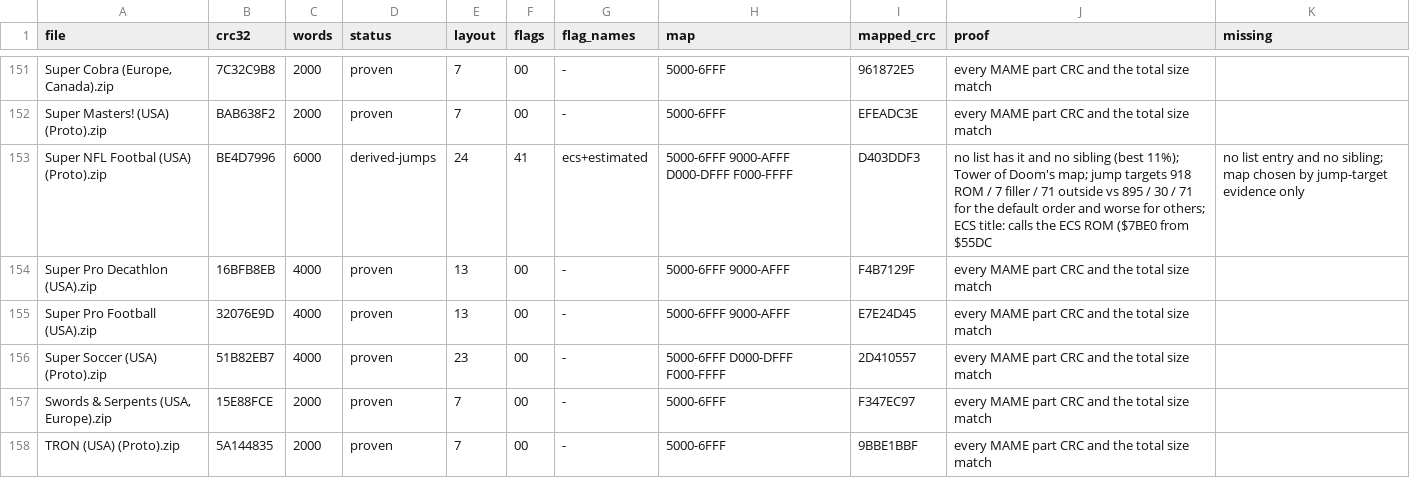
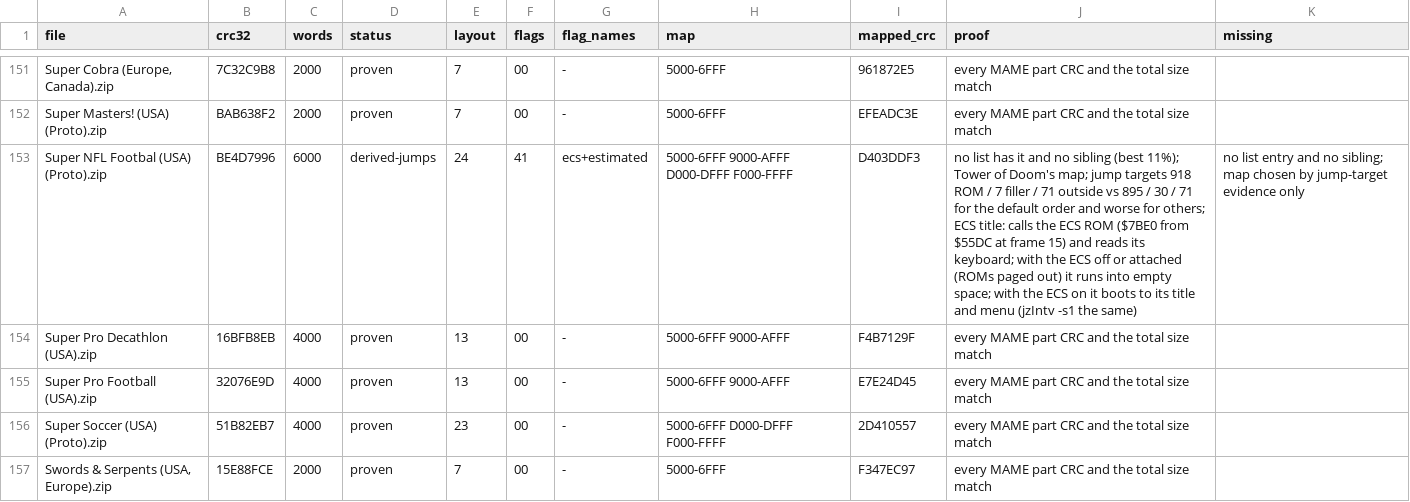
Before and after one commit to Miasmark/openFPGA-Intellivision, a CSV file: sim/regress/mapper_library.csv, drawn as a sheet; only a part is shown, gaps mark what is left out; the shorter side is filled out with more unchanged rows; the diff names each change by its address in the sheet, - before the commit and + after, or states it on an @@ line.

```diff
--- a/sim/regress/mapper_library.csv
+++ b/sim/regress/mapper_library.csv
-J153 (proof): …from $55DC
+J153 (proof): …from $55DC at frame 15) and reads its keyboard; with the ECS off or attached (ROMs paged out) it runs into empty space; with the ECS on it boots to its title and menu (jzIntv -s1 the same)
```
